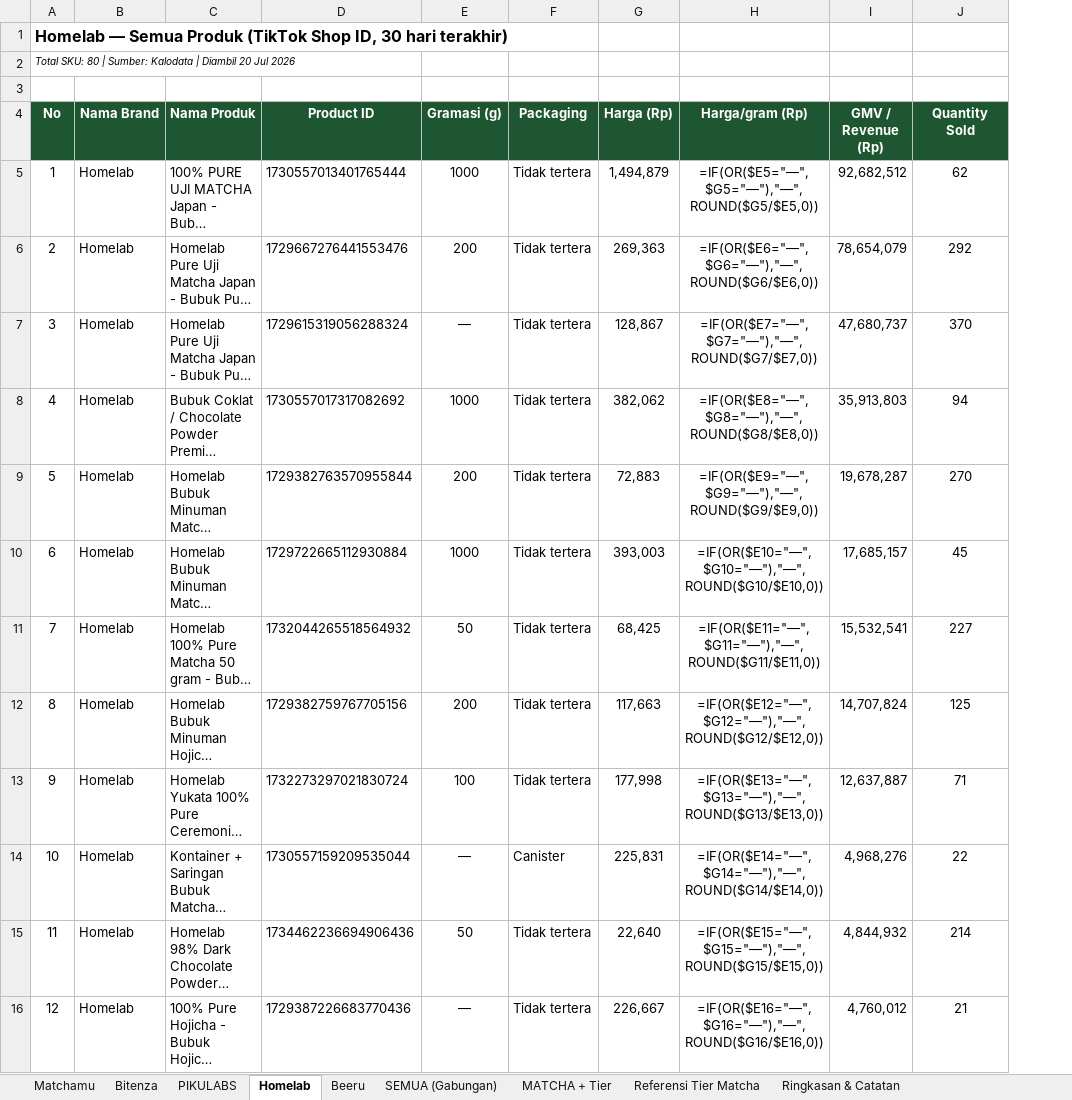
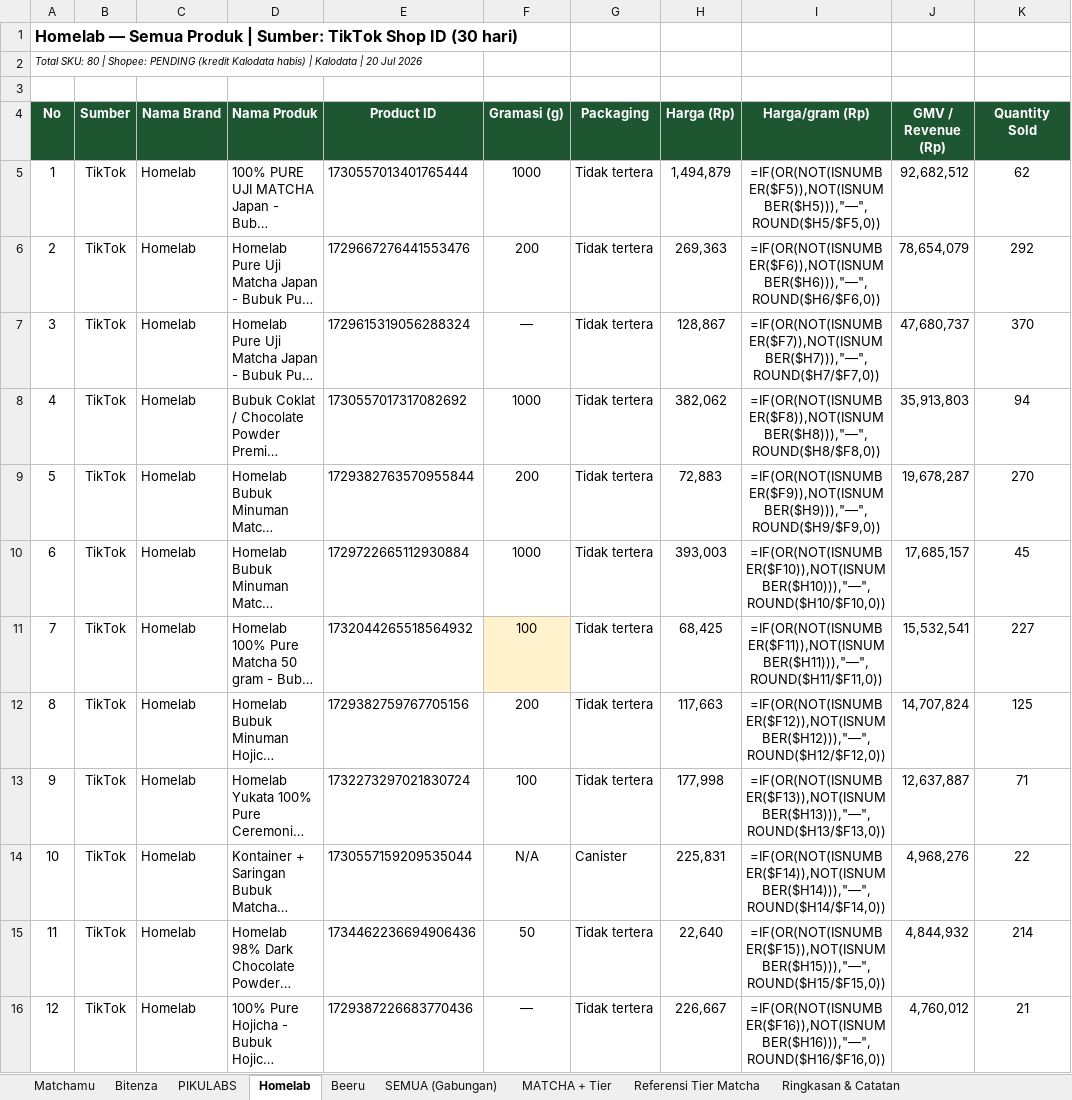
Before and after one commit to aslihabnuri/Dom-Manipulation, an Excel workbook: nomukita/nomukita-5brand-semua-produk.xlsx, sheet Homelab, drawn as a sheet; only a part is shown; long unchanged cells end in …; values as stored, in another font and other column widths than the file's, no borders; formulas without a stored value are shown as written; addresses are those after the commit; the diff covers the shown part only; the diff names each change by its address in the sheet, - before the commit and + after, or states it on an @@ line.

```diff
--- a/nomukita/nomukita-5brand-semua-produk.xlsx (sheet Homelab)
+++ b/nomukita/nomukita-5brand-semua-produk.xlsx (sheet Homelab)
+column B (Sumber), rows 5-16: all TikTok
-A1 (No): …Semua Produk (TikTok Shop ID, 30 hari terakhir)
+A1 (No): …Semua Produk | Sumber: TikTok Shop ID (30 hari)
-A2 (No): …80 | Sumber: Kalodata | Diambil 20 Jul…
+A2 (No): …80 | Shopee: PENDING (kredit Kalodata habis) | Kalodata | 20 Jul…
-I5 (Harga/gram (Rp)): =IF(OR($E5="—",$G5="—"),"—",ROUND($G5/$E5,0))
+I5 (Harga/gram (Rp)): =IF(OR(NOT(ISNUMBER($F5)),NOT(ISNUMBER($H5))),"—",ROUND($H5/$F5,0))
-I6 (Harga/gram (Rp)): =IF(OR($E6="—",$G6="—"),"—",ROUND($G6/$E6,0))
+I6 (Harga/gram (Rp)): =IF(OR(NOT(ISNUMBER($F6)),NOT(ISNUMBER($H6))),"—",ROUND($H6/$F6,0))
-I7 (Harga/gram (Rp)): =IF(OR($E7="—",$G7="—"),"—",ROUND($G7/$E7,0))
+I7 (Harga/gram (Rp)): =IF(OR(NOT(ISNUMBER($F7)),NOT(ISNUMBER($H7))),"—",ROUND($H7/$F7,0))
-I8 (Harga/gram (Rp)): =IF(OR($E8="—",$G8="—"),"—",ROUND($G8/$E8,0))
+I8 (Harga/gram (Rp)): =IF(OR(NOT(ISNUMBER($F8)),NOT(ISNUMBER($H8))),"—",ROUND($H8/$F8,0))
-I9 (Harga/gram (Rp)): =IF(OR($E9="—",$G9="—"),"—",ROUND($G9/$E9,0))
+I9 (Harga/gram (Rp)): =IF(OR(NOT(ISNUMBER($F9)),NOT(ISNUMBER($H9))),"—",ROUND($H9/$F9,0))
-I10 (Harga/gram (Rp)): =IF(OR($E10="—",$G10="—"),"—",ROUND($G10/$E10,0))
+I10 (Harga/gram (Rp)): =IF(OR(NOT(ISNUMBER($F10)),NOT(ISNUMBER($H10))),"—",ROUND($H10/$F10,0))
-F11 (Gramasi (g)): 50
+F11 (Gramasi (g)): 100
-F11 fill: none
+F11 fill: #FFF2CC
-I11 (Harga/gram (Rp)): =IF(OR($E11="—",$G11="—"),"—",ROUND($G11/$E11,0))
+I11 (Harga/gram (Rp)): =IF(OR(NOT(ISNUMBER($F11)),NOT(ISNUMBER($H11))),"—",ROUND($H11/$F11,0))
-I12 (Harga/gram (Rp)): =IF(OR($E12="—",$G12="—"),"—",ROUND($G12/$E12,0))
+I12 (Harga/gram (Rp)): =IF(OR(NOT(ISNUMBER($F12)),NOT(ISNUMBER($H12))),"—",ROUND($H12/$F12,0))
-I13 (Harga/gram (Rp)): =IF(OR($E13="—",$G13="—"),"—",ROUND($G13/$E13,0))
+I13 (Harga/gram (Rp)): =IF(OR(NOT(ISNUMBER($F13)),NOT(ISNUMBER($H13))),"—",ROUND($H13/$F13,0))
-F14 (Gramasi (g)): —
+F14 (Gramasi (g)): N/A
-I14 (Harga/gram (Rp)): =IF(OR($E14="—",$G14="—"),"—",ROUND($G14/$E14,0))
+I14 (Harga/gram (Rp)): =IF(OR(NOT(ISNUMBER($F14)),NOT(ISNUMBER($H14))),"—",ROUND($H14/$F14,0))
-I15 (Harga/gram (Rp)): =IF(OR($E15="—",$G15="—"),"—",ROUND($G15/$E15,0))
+I15 (Harga/gram (Rp)): =IF(OR(NOT(ISNUMBER($F15)),NOT(ISNUMBER($H15))),"—",ROUND($H15/$F15,0))
-I16 (Harga/gram (Rp)): =IF(OR($E16="—",$G16="—"),"—",ROUND($G16/$E16,0))
+I16 (Harga/gram (Rp)): =IF(OR(NOT(ISNUMBER($F16)),NOT(ISNUMBER($H16))),"—",ROUND($H16/$F16,0))
```
Also changed, not shown: 101 edited cells elsewhere in this sheet, sheet SEMUA (Gabungan), sheet Matchamu, sheet Beeru, sheet MATCHA + Tier, sheet Ringkasan & Catatan, sheet PIKULABS, 2 more sheets.
